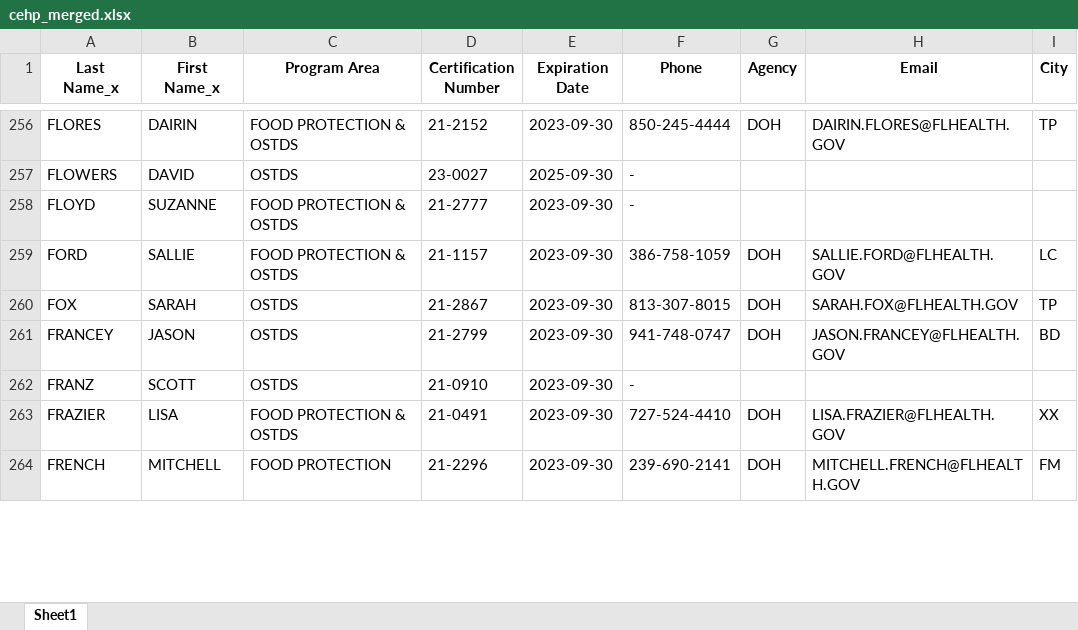
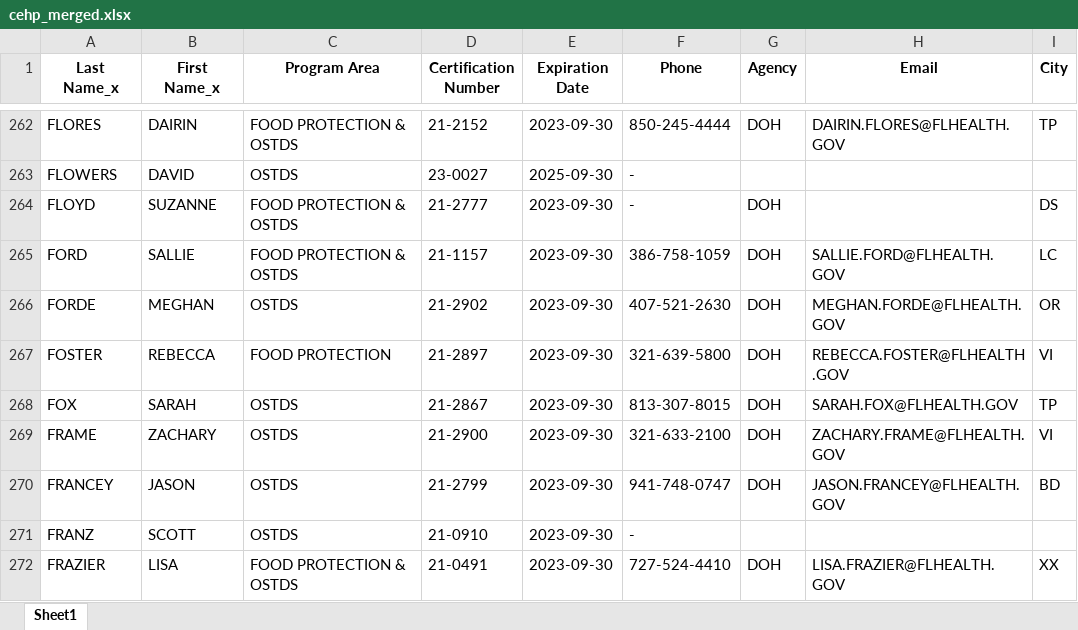
Before and after one commit to kervinucf/Certified-Environmental-Health-Professional-Directory, an Excel workbook: script/merged/cehp_merged.xlsx, sheet Sheet1, drawn as a sheet; only a part is shown, gaps mark what is left out; the shorter side is filled out with more unchanged rows; values as stored, in another font and other column widths than the file's, no borders; addresses are those after the commit; the diff covers the shown part only; the diff names each change by its address in the sheet, - before the commit and + after, or states it on an @@ line.

```diff
--- a/script/merged/cehp_merged.xlsx (sheet Sheet1)
+++ b/script/merged/cehp_merged.xlsx (sheet Sheet1)
-G264 (Agency): (empty)
+G264 (Agency): DOH
-I264 (City): (empty)
+I264 (City): DS
+row 266: FORDE | MEGHAN | OSTDS | 21-2902 | 2023-09-30 | 407-521-2630 | DOH | MEGHAN.FORDE@FLHEALTH.GOV | OR
+row 267: FOSTER | REBECCA | FOOD PROTECTION | 21-2897 | 2023-09-30 | 321-639-5800 | DOH | REBECCA.FOSTER@FLHEALTH.GOV | VI
+row 269: FRAME | ZACHARY | OSTDS | 21-2900 | 2023-09-30 | 321-633-2100 | DOH | ZACHARY.FRAME@FLHEALTH.GOV | VI
```
Also changed, not shown: 26 added rows, 2 removed rows and 70 edited cells elsewhere in this sheet, ui/static/cehp_merged.xlsx, 32 other files.
